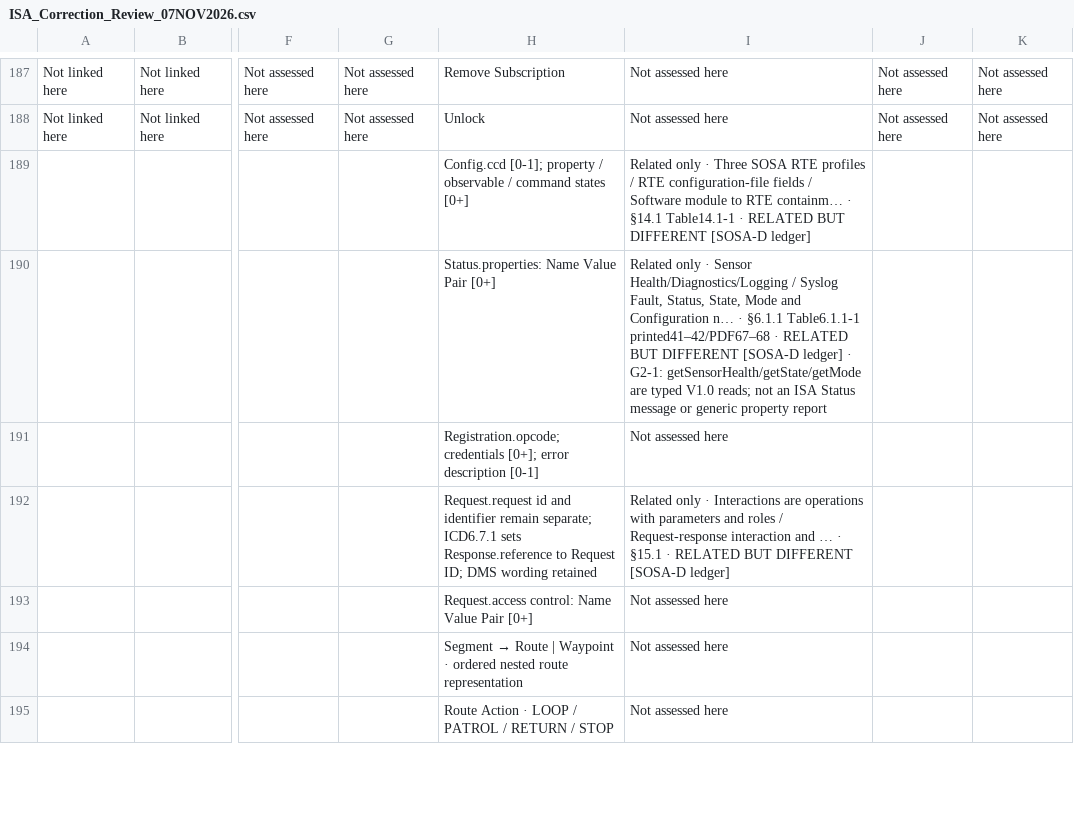
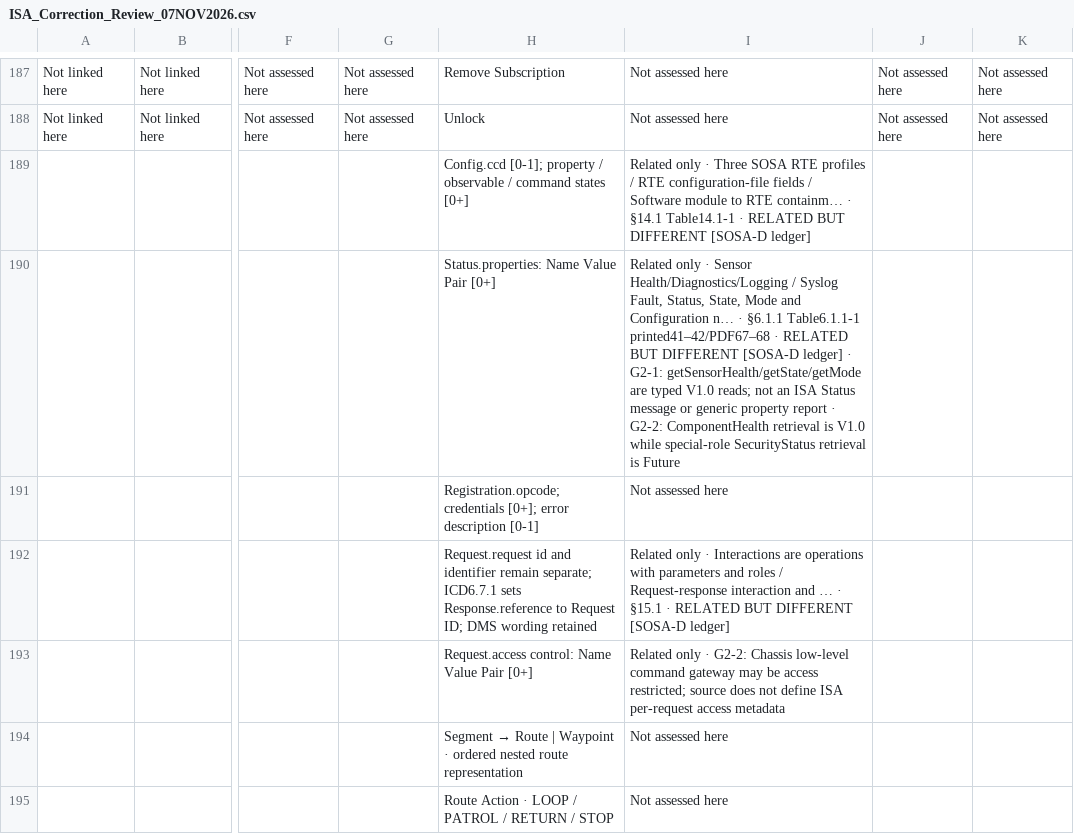
Before and after one commit to OS4CSAPI/glaux-client, a CSV file: Docs/Research/DIM_Profile_V2/Donor_DIM_Crosswalk/ISA_Correction_Review_07NOV2026.csv, drawn as a sheet; only a part is shown, gaps mark what is left out; the diff covers the shown part only; the diff names each change by its address in the sheet, - before the commit and + after, or states it on an @@ line.

Commit message:
research(dim-v2): audit SOSA-G2-2 352 original source items and stage 22 source-qualified cells for mandatory Excel parity

```diff
--- a/Docs/Research/DIM_Profile_V2/Donor_DIM_Crosswalk/ISA_Correction_Review_07NOV2026.csv
+++ b/Docs/Research/DIM_Profile_V2/Donor_DIM_Crosswalk/ISA_Correction_Review_07NOV2026.csv
-I190: …property report
+I190: …property report · G2-2: ComponentHealth retrieval is V1.0 while special-role SecurityStatus retrieval is Future
-I193: Not assessed here
+I193: Related only · G2-2: Chassis low-level command gateway may be access restricted; source does not define ISA per-request access metadata
```
Also changed, not shown: 20 edited cells elsewhere in this file, Docs/Research/DIM_Profile_V2/Donor_DIM_Crosswalk/Master_Donor_Concept_to_DIM_Crosswalk.csv, 14 other files.
